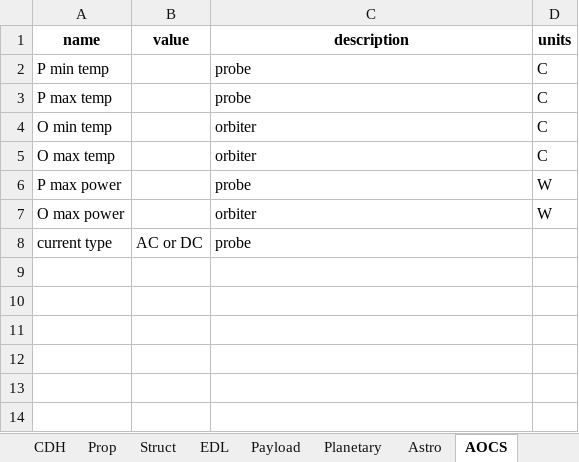
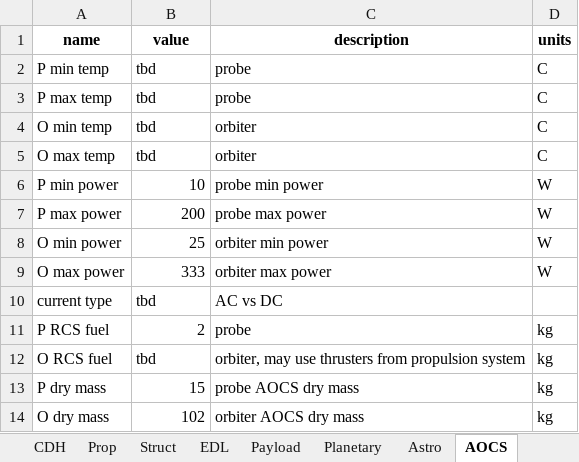
Before and after one commit to LMaiorano/DSE-AOCS-Design, an Excel workbook: Sub_Output.xlsx, sheet AOCS, drawn as a sheet; values as stored, in another font and other column widths than the file's, no borders; addresses are those after the commit; the diff names each change by its address in the sheet, - before the commit and + after, or states it on an @@ line.

```diff
--- a/Sub_Output.xlsx (sheet AOCS)
+++ b/Sub_Output.xlsx (sheet AOCS)
-B2:B5 (value): (empty)
+B2:B5 (value): tbd
+row 6: P min power | 10 | probe min power | W
-B7 (value): (empty)
+B7 (value): 200
-C7 (description): probe
+C7 (description): probe max power
+row 8: O min power | 25 | orbiter min power | W
-B9 (value): (empty)
+B9 (value): 333
-C9 (description): orbiter
+C9 (description): orbiter max power
-B10 (value): AC or DC
+B10 (value): tbd
-C10 (description): probe
+C10 (description): AC vs DC
+row 11: P RCS fuel | 2 | probe | kg
+row 12: O RCS fuel | tbd | orbiter, may use thrusters from propulsion system | kg
+row 13: P dry mass | 15 | probe AOCS dry mass | kg
+row 14: O dry mass | 102 | orbiter AOCS dry mass | kg
```
Also changed, not shown: 2 other files.
